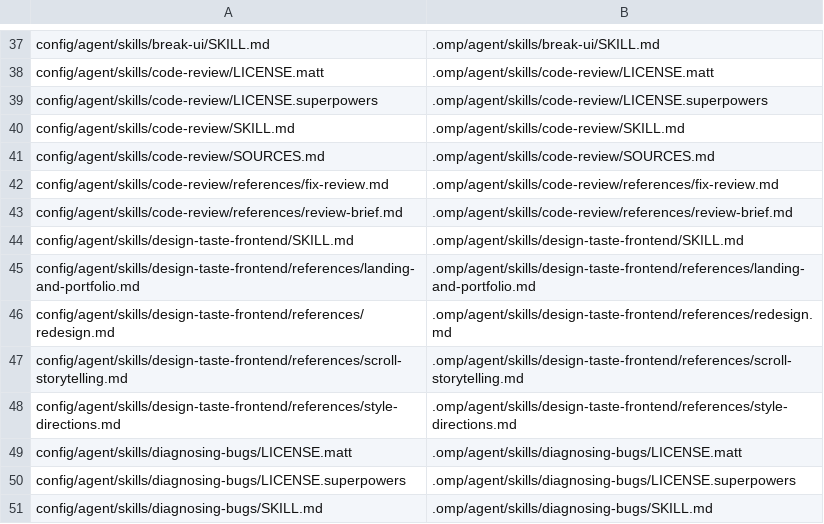
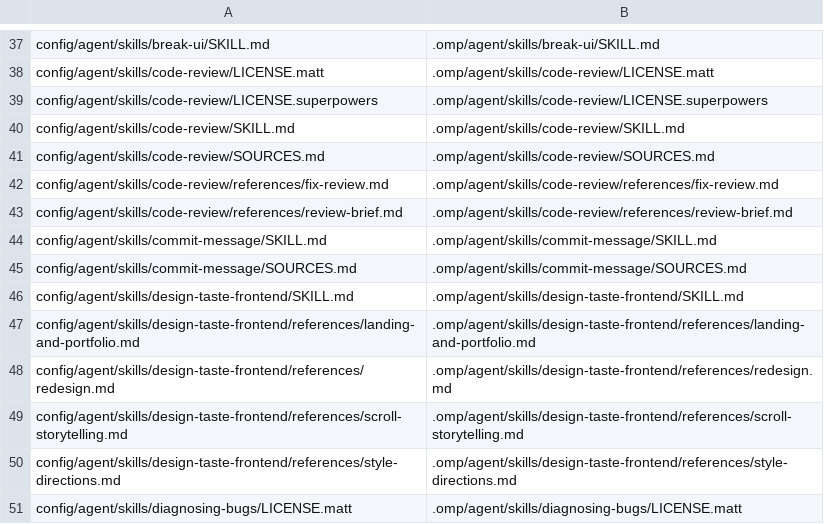
Before and after one commit to rizariaputrawira/docs-driven-wf-for-omp, a TSV file: config/files.tsv, drawn as a sheet; only a part is shown, gaps mark what is left out; the shorter side is filled out with more unchanged rows.

Commit message:
Add read-only commit message suggestions

```diff
--- a/config/files.tsv
+++ b/config/files.tsv
@@ -43,2 +43,4 @@ config/agent/skills/code-review/references/fix-review.md	.omp/agent/skills/code-
 config/agent/skills/code-review/references/review-brief.md	.omp/agent/skills/code-review/references/review-brief.md
+config/agent/skills/commit-message/SKILL.md	.omp/agent/skills/commit-message/SKILL.md
+config/agent/skills/commit-message/SOURCES.md	.omp/agent/skills/commit-message/SOURCES.md
 config/agent/skills/design-taste-frontend/SKILL.md	.omp/agent/skills/design-taste-frontend/SKILL.md
```
Also changed, not shown: 5 other files.
